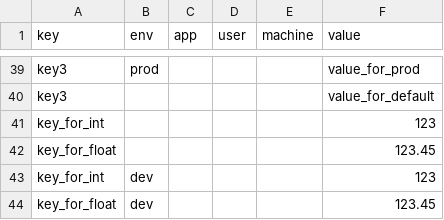
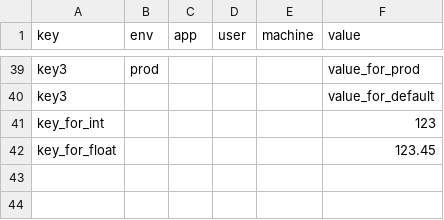
Before and after one commit to ssgonell/ctxconfig, a CSV file: config_data.csv, drawn as a sheet; only a part is shown, gaps mark what is left out; the diff names each change by its address in the sheet, - before the commit and + after, or states it on an @@ line.

```diff
--- a/config_data.csv
+++ b/config_data.csv
-row 43: key_for_int | dev |  |  |  | 123
-row 44: key_for_float | dev |  |  |  | 123.45
```
Also changed, not shown: 1 other file.
